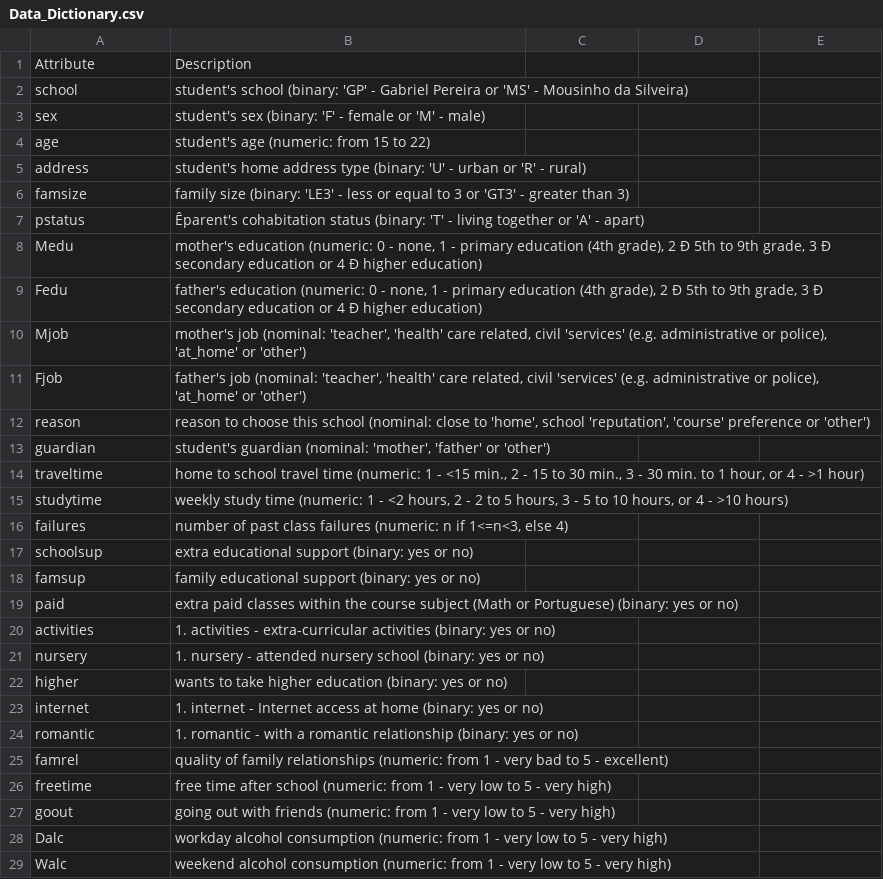
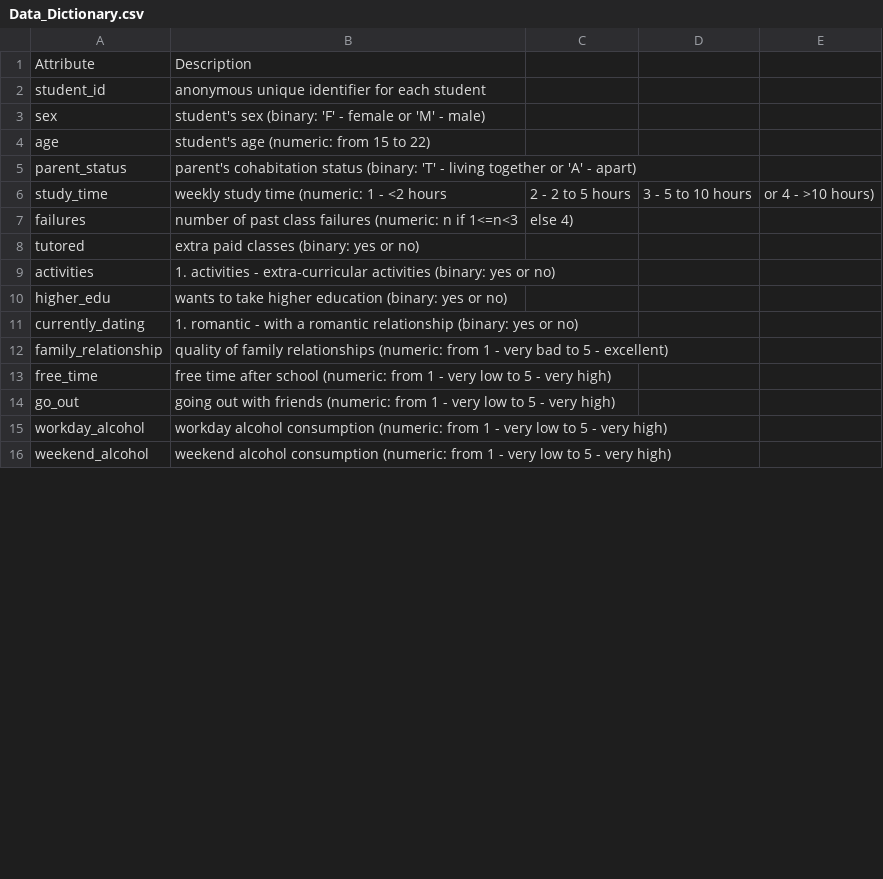
Before and after one commit to TomRush20/Alcohol_On_Student_Performance, a CSV file: Data_Dictionary.csv, drawn as a sheet; only a part is shown; removed rows and columns are numbered as before the commit, all else as after; the diff covers the shown part only; the diff names each change by its address in the sheet, - before the commit and + after, or states it on an @@ line.

Commit message:
updated data dictionary

```diff
--- a/Data_Dictionary.csv
+++ b/Data_Dictionary.csv
-row 2: school | student's school (binary: 'GP' - Gabriel Pereira or 'MS' - Mousinho da Silveira)
+row 2: student_id | anonymous unique identifier for each student
-row 5: address | student's home address type (binary: 'U' - urban or 'R' - rural)
-row 6: famsize | family size (binary: 'LE3' - less or equal to 3 or 'GT3' - greater than 3)
-A5: pstatus
+A5: parent_status
-B5: Êparent's cohabitation status…
+B5: parent's cohabitation status…
-row 8: Medu | mother's education (numeric: 0 - none, 1 - primary education (4th grade), 2 Ð 5th to 9th grade, 3 Ð secondary education or 4 Ð higher education)
-row 9: Fedu | father's education (numeric: 0 - none, 1 - primary education (4th grade), 2 Ð 5th to 9th grade, 3 Ð secondary education or 4 Ð higher education)
-row 10: Mjob | mother's job (nominal: 'teacher', 'health' care related, civil 'services' (e.g. administrative or police), 'at_home' or 'other')
-row 11: Fjob | father's job (nominal: 'teacher', 'health' care related, civil 'services' (e.g. administrative or police), 'at_home' or 'other')
-row 12: reason | reason to choose this school (nominal: close to 'home', school 'reputation', 'course' preference or 'other')
-row 13: guardian | student's guardian (nominal: 'mother', 'father' or 'other')
-row 14: traveltime | home to school travel time (numeric: 1 - <15 min., 2 - 15 to 30 min., 3 - 30 min. to 1 hour, or 4 - >1 hour)
-row 15: studytime | weekly study time (numeric: 1 - <2 hours, 2 - 2 to 5 hours, 3 - 5 to 10 hours, or 4 - >10 hours)
+row 6: study_time | weekly study time (numeric: 1 - <2 hours | 2 - 2 to 5 hours | 3 - 5 to 10 hours | or 4 - >10 hours)
-B7: …n if 1<=n<3, else 4)
+B7: …n if 1<=n<3
-C7: (empty)
+C7: else 4)
-row 17: schoolsup | extra educational support (binary: yes or no)
-row 18: famsup | family educational support (binary: yes or no)
-row 19: paid | extra paid classes within the course subject (Math or Portuguese) (binary: yes or no)
+row 8: tutored | extra paid classes (binary: yes or no)
-row 21: nursery | 1. nursery - attended nursery school (binary: yes or no)
-A10: higher
+A10: higher_edu
-row 23: internet | 1. internet - Internet access at home (binary: yes or no)
-A11: romantic
+A11: currently_dating
-A12: famrel
+A12: family_relationship
-A13: freetime
+A13: free_time
-A14: goout
+A14: go_out
-A15: Dalc
+A15: workday_alcohol
-A16: Walc
+A16: weekend_alcohol
```
Also changed, not shown: 3 added rows, 3 removed rows and 1 edited cell elsewhere in this file.
